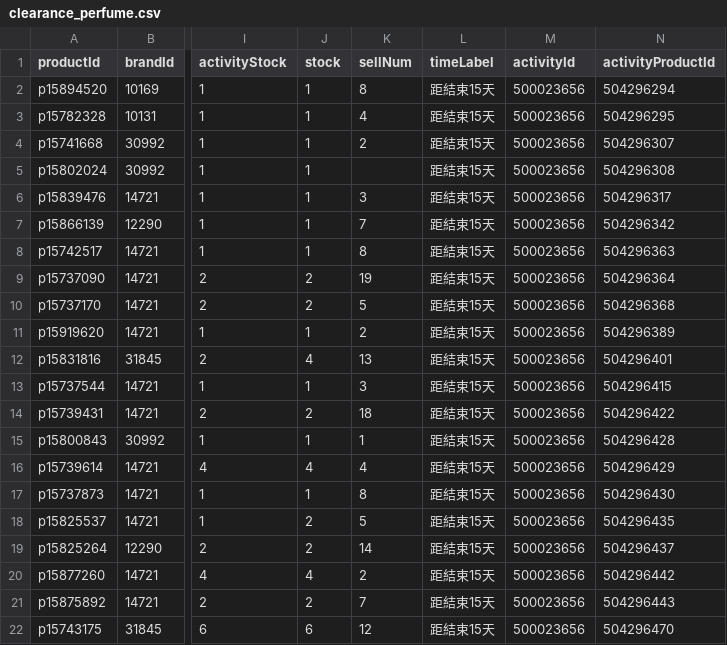
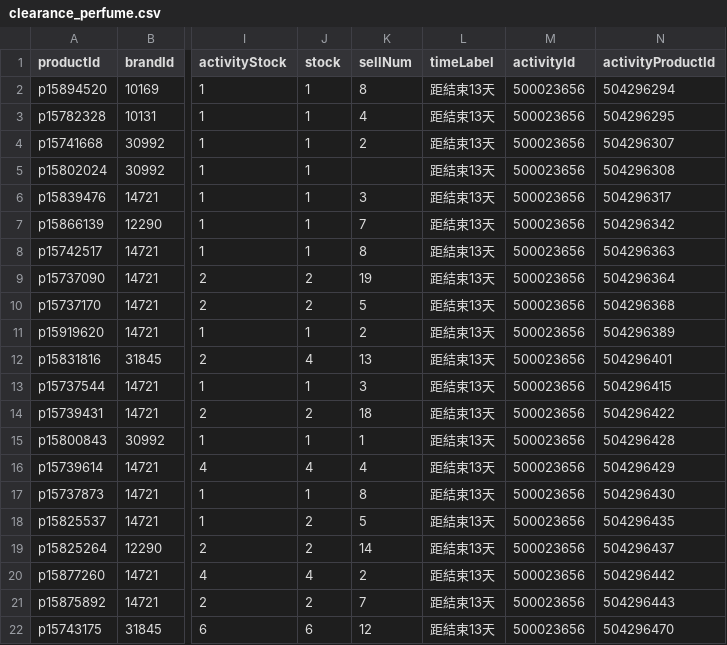
Before and after one commit to sophia-zhang-qwq/cdf-tracker, a CSV file: clearance/clearance_perfume.csv, drawn as a sheet; only a part is shown, gaps mark what is left out; the diff names each change by its address in the sheet, - before the commit and + after, or states it on an @@ line.

```diff
--- a/clearance/clearance_perfume.csv
+++ b/clearance/clearance_perfume.csv
-L2:L22 (timeLabel): 距結束15天
+L2:L22 (timeLabel): 距結束13天
```
Also changed, not shown: clearance/clearance_skincare.csv, clearance/home_preview_grocery.csv, 5 other files.
